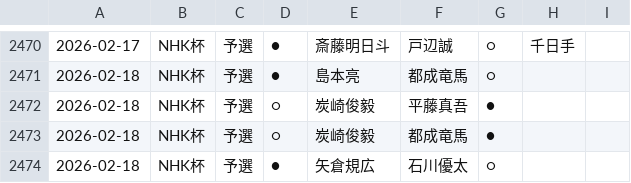
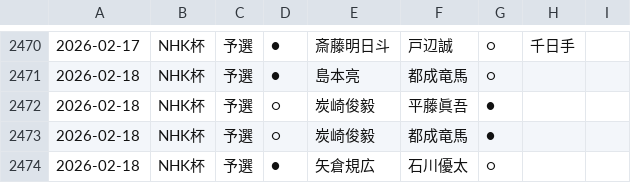
Before and after one commit to ulti-shogi/mate-shogi, a CSV file: result_2025.csv, drawn as a sheet; only a part is shown, gaps mark what is left out.

Commit message:
Add files via upload

```diff
--- a/result_2025.csv
+++ b/result_2025.csv
@@ -2471,3 +2471,3 @@
 2026-02-18,NHK杯,予選,●,島本亮,都成竜馬,○,,
-2026-02-18,NHK杯,予選,○,炭崎俊毅,平藤真吾,●,,
+2026-02-18,NHK杯,予選,○,炭崎俊毅,平藤眞吾,●,,
 2026-02-18,NHK杯,予選,○,炭崎俊毅,都成竜馬,●,,
```
